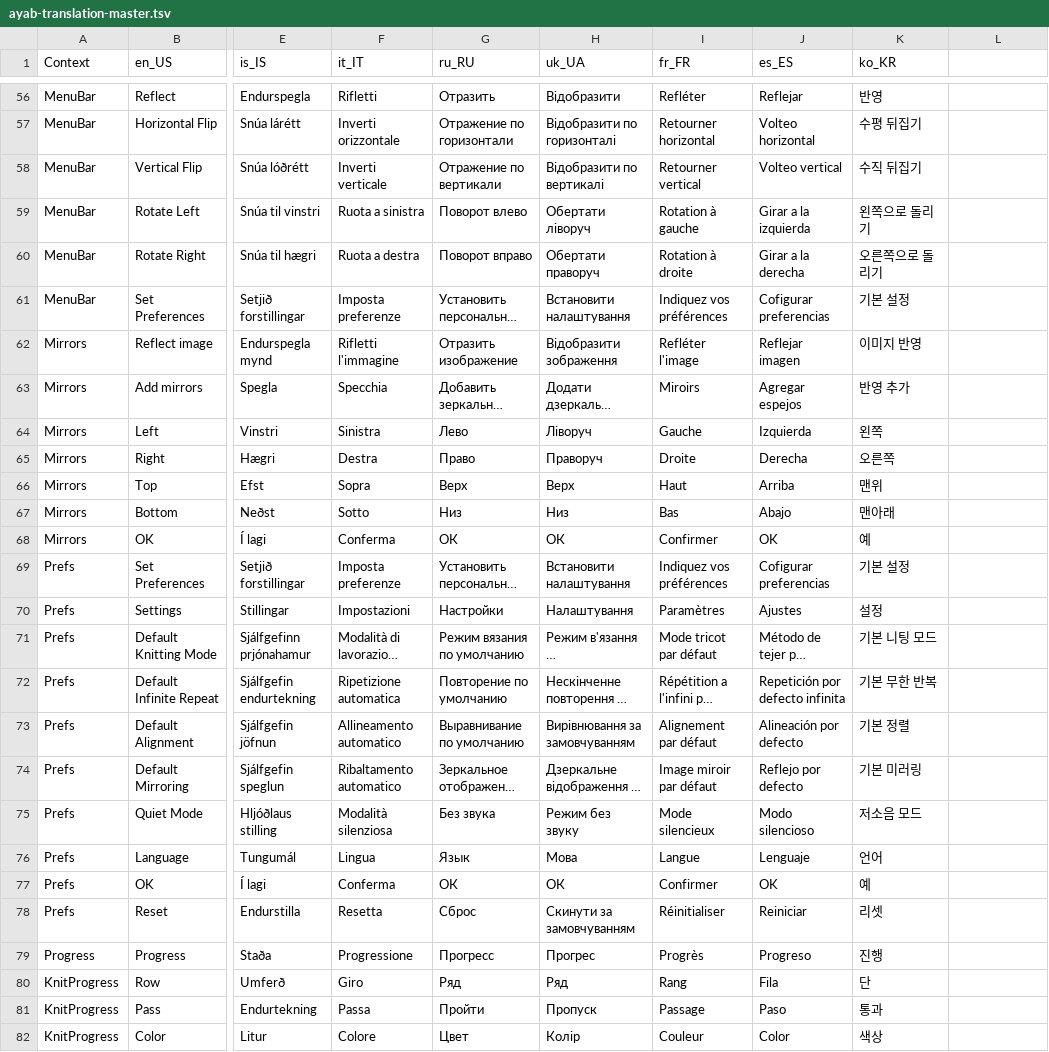
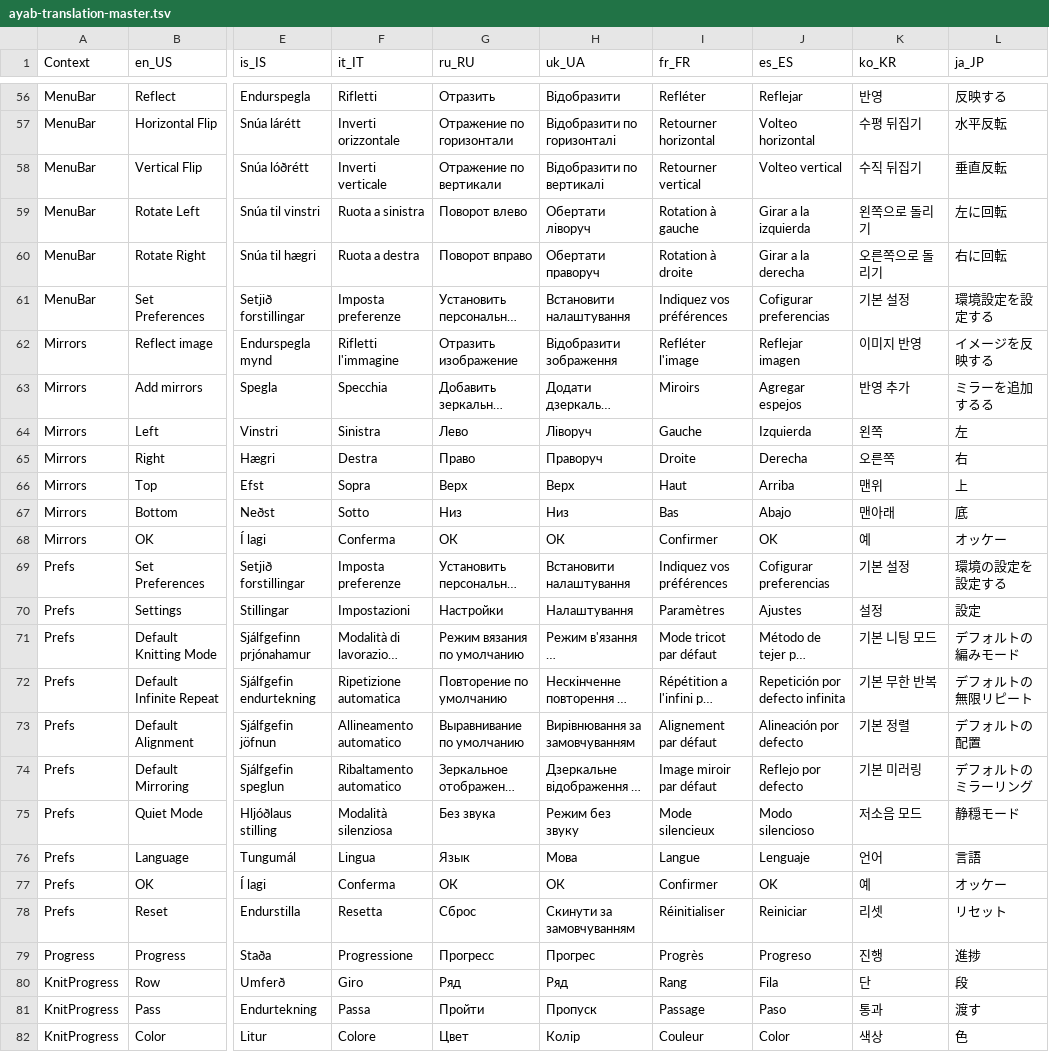
Before and after one commit to AllYarnsAreBeautiful/ayab-desktop, a TSV file: src/main/resources/base/ayab/translations/ayab-translation-master.tsv, drawn as a sheet; only a part is shown, gaps mark what is left out; long unchanged cells end in …; the diff covers the shown part only; the diff names each change by its address in the sheet, - before the commit and + after, or states it on an @@ line.

```diff
--- a/src/main/resources/base/ayab/translations/ayab-translation-master.tsv
+++ b/src/main/resources/base/ayab/translations/ayab-translation-master.tsv
-L1: (empty)
+L1: ja_JP
-L56 (ja_JP): (empty)
+L56 (ja_JP): 反映する
-L57 (ja_JP): (empty)
+L57 (ja_JP): 水平反転
-L58 (ja_JP): (empty)
+L58 (ja_JP): 垂直反転
-L59 (ja_JP): (empty)
+L59 (ja_JP): 左に回転
-L60 (ja_JP): (empty)
+L60 (ja_JP): 右に回転
-L61 (ja_JP): (empty)
+L61 (ja_JP): 環境設定を設定する
-L62 (ja_JP): (empty)
+L62 (ja_JP): イメージを反映する
-L63 (ja_JP): (empty)
+L63 (ja_JP): ミラーを追加するる
-L64 (ja_JP): (empty)
+L64 (ja_JP): 左
-L65 (ja_JP): (empty)
+L65 (ja_JP): 右
-L66 (ja_JP): (empty)
+L66 (ja_JP): 上
-L67 (ja_JP): (empty)
+L67 (ja_JP): 底
-L68 (ja_JP): (empty)
+L68 (ja_JP): オッケー
-L69 (ja_JP): (empty)
+L69 (ja_JP): 環境の設定を設定する
-L70 (ja_JP): (empty)
+L70 (ja_JP): 設定
-L71 (ja_JP): (empty)
+L71 (ja_JP): デフォルトの編みモード
-L72 (ja_JP): (empty)
+L72 (ja_JP): デフォルトの無限リピート
-L73 (ja_JP): (empty)
+L73 (ja_JP): デフォルトの配置
-L74 (ja_JP): (empty)
+L74 (ja_JP): デフォルトのミラーリング
-L75 (ja_JP): (empty)
+L75 (ja_JP): 静穏モード
-L76 (ja_JP): (empty)
+L76 (ja_JP): 言語
-L77 (ja_JP): (empty)
+L77 (ja_JP): オッケー
-L78 (ja_JP): (empty)
+L78 (ja_JP): リセット
-L79 (ja_JP): (empty)
+L79 (ja_JP): 進捗
-L80 (ja_JP): (empty)
+L80 (ja_JP): 段
-L81 (ja_JP): (empty)
+L81 (ja_JP): 渡す
-L82 (ja_JP): (empty)
+L82 (ja_JP): 色
```
Also changed, not shown: 72 edited cells elsewhere in this file.
